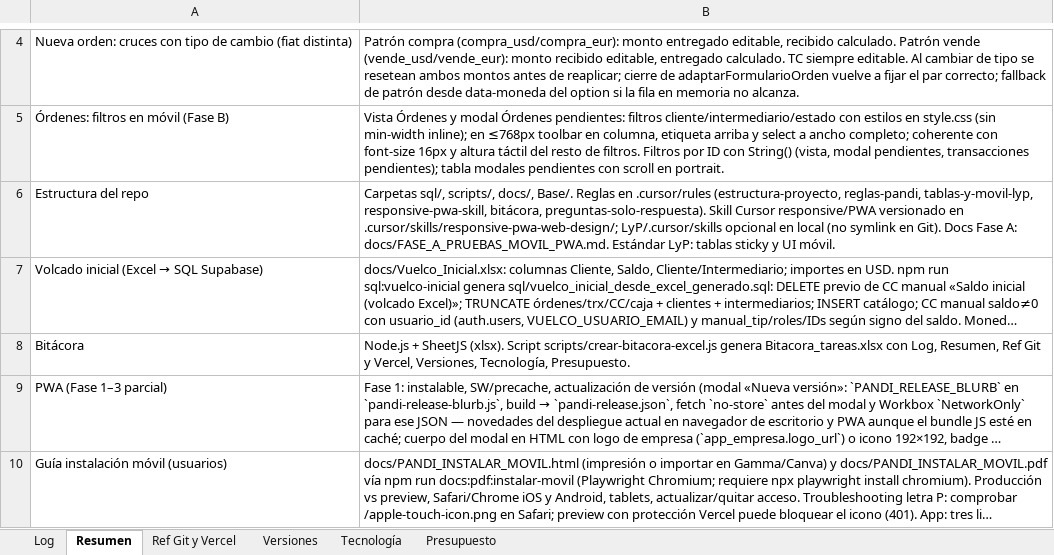
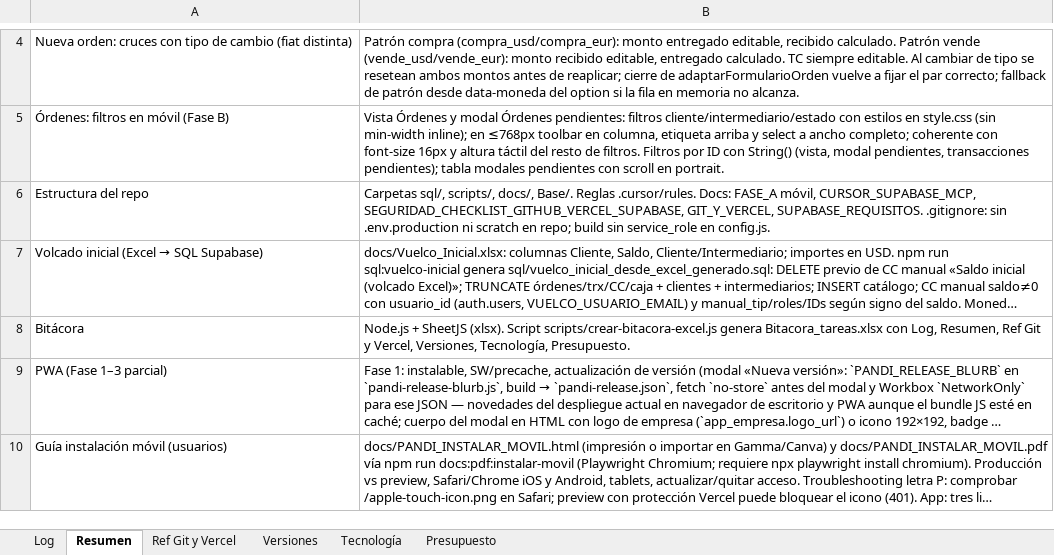
Before and after one commit to lucasbustosmartin-coder/pandy, an Excel workbook: Bitacora_tareas.xlsx, sheet Resumen, drawn as a sheet; only a part is shown, gaps mark what is left out; long unchanged cells end in …; values as stored, in another font and other column widths than the file's, no borders; the diff names each change by its address in the sheet, - before the commit and + after, or states it on an @@ line.

```diff
--- a/Bitacora_tareas.xlsx (sheet Resumen)
+++ b/Bitacora_tareas.xlsx (sheet Resumen)
-B6: …Base/. Reglas en .cursor/rules (estructura-proyecto, reglas-pandi, tablas-y-movil-lyp, responsive-pwa-skill, bitácora, preguntas-solo-respuesta). Skill Cursor responsive/PWA versionado en .cursor/skills/responsive-pwa-web-design/; LyP/.cursor/skills opcional en local (no symlink en Git). Docs Fase A: docs/FASE_A_PRUEBAS_MOVIL_PWA.md. Estándar LyP: tablas sticky y UI móvil.
+B6: …Base/. Reglas .cursor/rules. Docs: FASE_A móvil, CURSOR_SUPABASE_MCP, SEGURIDAD_CHECKLIST_GITHUB_VERCEL_SUPABASE, GIT_Y_VERCEL, SUPABASE_REQUISITOS. .gitignore: sin .env.production ni scratch en repo; build sin service_role en config.js.
```
Also changed, not shown: sheet Log, 10 other files.
